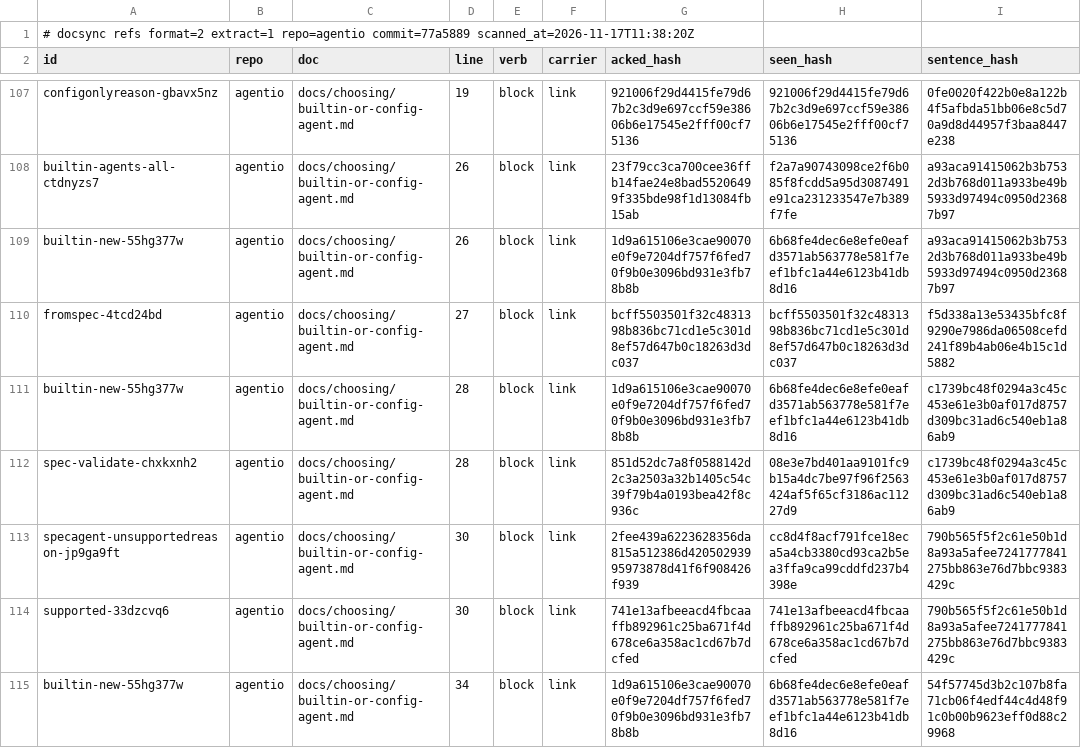
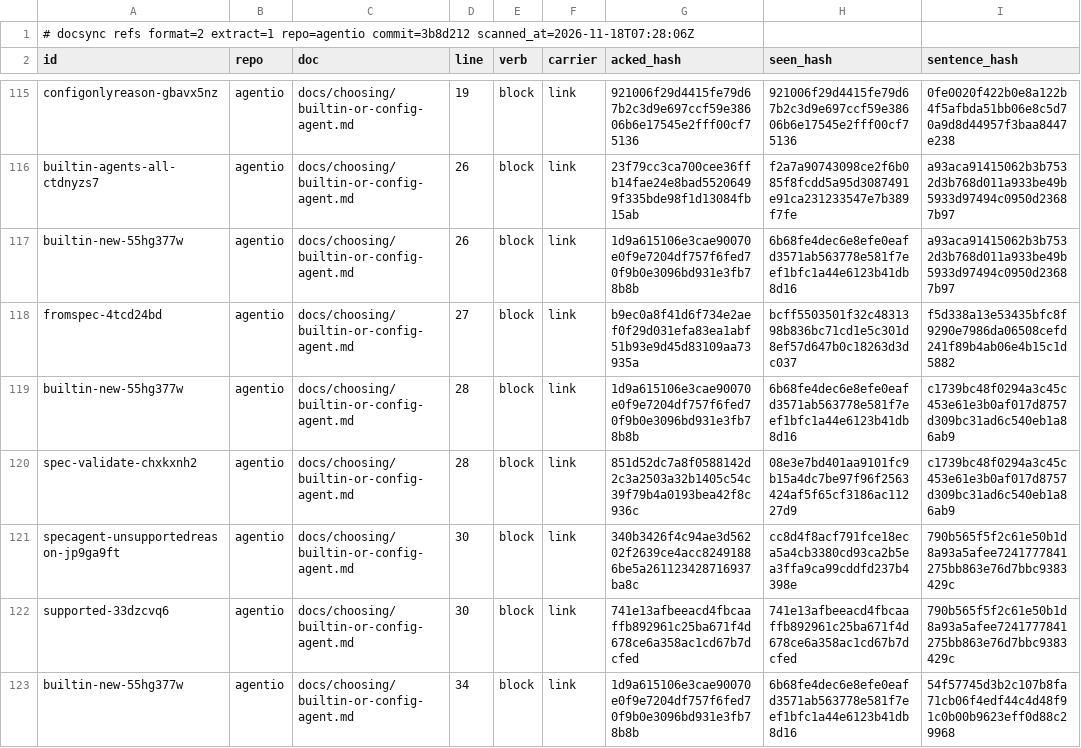
Before and after one commit to ubgo/agentio, a TSV file: .ds/refs.tsv, drawn as a sheet; only a part is shown, gaps mark what is left out; addresses are those after the commit; the diff covers the shown part only; the diff names each change by its address in the sheet, - before the commit and + after, or states it on an @@ line.

Commit message:
docs: token logins for config-defined agents, with an example
The config-defined agents guide gets step 5, launching with a token
login: when TokenLogin is there, kinds from token_env, no detection,
the variable per kind and provider, the scrub, the refusal, and the
provider lister. Pitfalls name what goes wrong in practice: the caller
must name the kind, TokenEnv alone does not carry the scrub list, a
provider key listed in credential_env is removed from home-login launches,
and several entries of one kind need providers.

examples/fromspec maps api-key and oauth-token logins and prints both
launches redacted (the OAuth launch removes the inherited key that would
outrank it) and the refusal for an undescribed kind; its test checks the
lines and that the token value never prints.

features.md row, CHANGELOG entry, the logins guide pitfall, the choosing
table, and docsync acks for the sentences whose cited code changed.

```diff
--- a/.ds/refs.tsv
+++ b/.ds/refs.tsv
-A1 (id): …extract=1 repo=agentio commit=77a5889 scanned_at=2026-11-17T11:38:20Z
+A1 (id): …extract=1 repo=agentio commit=3b8d212 scanned_at=2026-11-18T07:28:06Z
-G118 (acked_hash): bcff5503501f32c4831398b836bc71cd1e5c301d8ef57d647b0c18263d3dc037
+G118 (acked_hash): b9ec0a8f41d6f734e2aef0f29d031efa83ea1abf51b93e9d45d83109aa73935a
-G121 (acked_hash): 2fee439a6223628356da815a512386d42050293995973878d41f6f908426f939
+G121 (acked_hash): 340b3426f4c94ae3d56202f2639ce4acc82491886be5a261123428716937ba8c
```
Also changed, not shown: 8 added rows and 28 edited cells elsewhere in this file, .ds/ledger.tsv, 20 other files.
